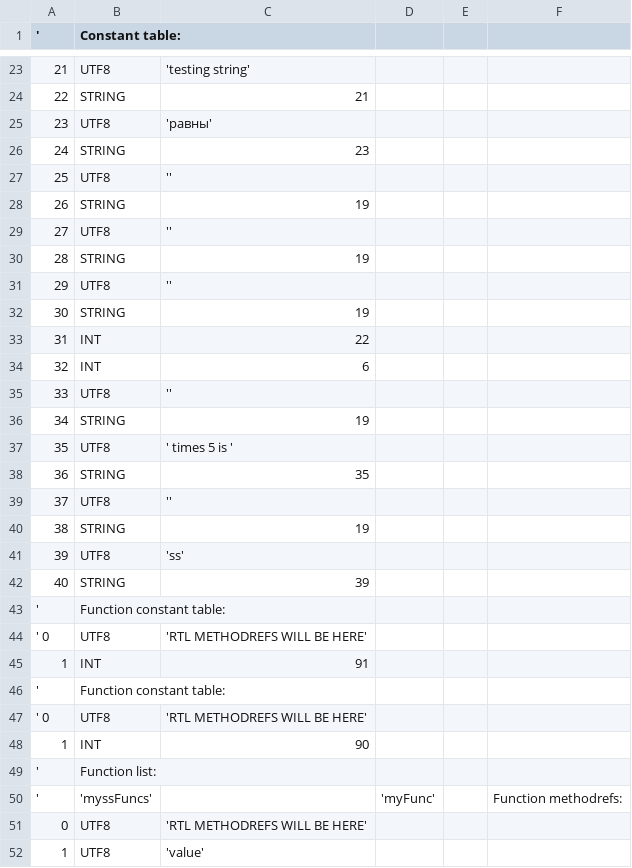
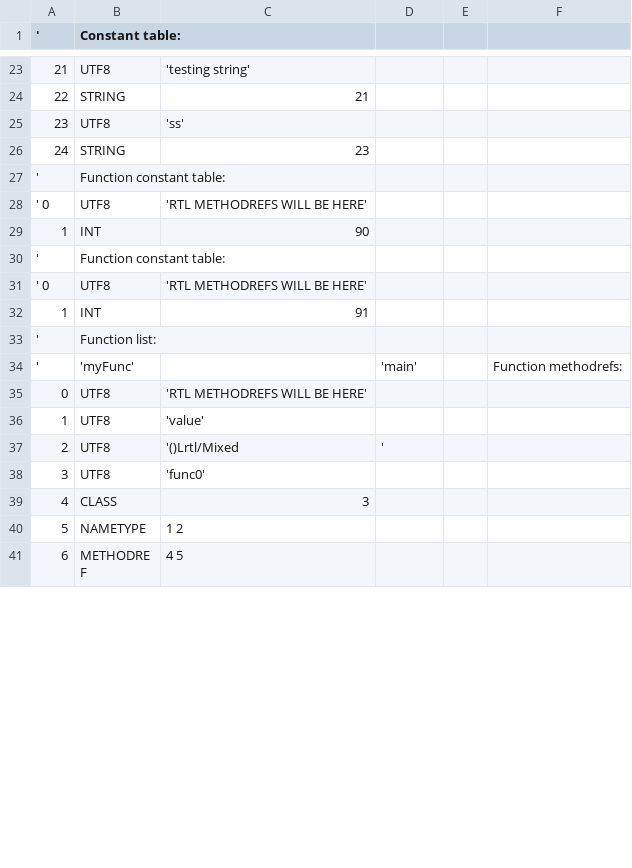
Before and after one commit to TAIIOK/SwiftCompilerToJavaByteCode, a CSV file: Qt/build-swift-Desktop_Qt_5_7_0_clang_64bit-Debug/constant_table.csv, drawn as a sheet; only a part is shown, gaps mark what is left out; the shorter side is filled out with more unchanged rows; the diff covers the shown part only.

```diff
--- a/Qt/build-swift-Desktop_Qt_5_7_0_clang_64bit-Debug/constant_table.csv
+++ b/Qt/build-swift-Desktop_Qt_5_7_0_clang_64bit-Debug/constant_table.csv
@@ -24,20 +24,7 @@
    22;   STRING; 21
-   23;     UTF8; 'равны'
+   23;     UTF8; 'ss'
    24;   STRING; 23
-   25;     UTF8; ''
-   26;   STRING; 19
-   27;     UTF8; ''
-   28;   STRING; 19
-   29;     UTF8; ''
-   30;   STRING; 19
-   31;      INT; 22
-   32;      INT; 6
-   33;     UTF8; ''
-   34;   STRING; 19
-   35;     UTF8; ' times 5 is '
-   36;   STRING; 35
-   37;     UTF8; ''
-   38;   STRING; 19
-   39;     UTF8; 'ss'
-   40;   STRING; 39
+';Function constant table:;
+'    0;     UTF8; 'RTL METHODREFS WILL BE HERE'
+    1;      INT; 90
 ';Function constant table:;
@@ -45,7 +32,4 @@
     1;      INT; 91
-';Function constant table:;
-'    0;     UTF8; 'RTL METHODREFS WILL BE HERE'
-    1;      INT; 90
 ';Function list:;
-';'myssFuncs';;'myFunc';;Function methodrefs:;
+';'myFunc';;'main';;Function methodrefs:;
     0;     UTF8; 'RTL METHODREFS WILL BE HERE'
```
Also changed, not shown: 3 added rows, 1 removed row and 3 edited cells elsewhere in this file, 13 other files.
